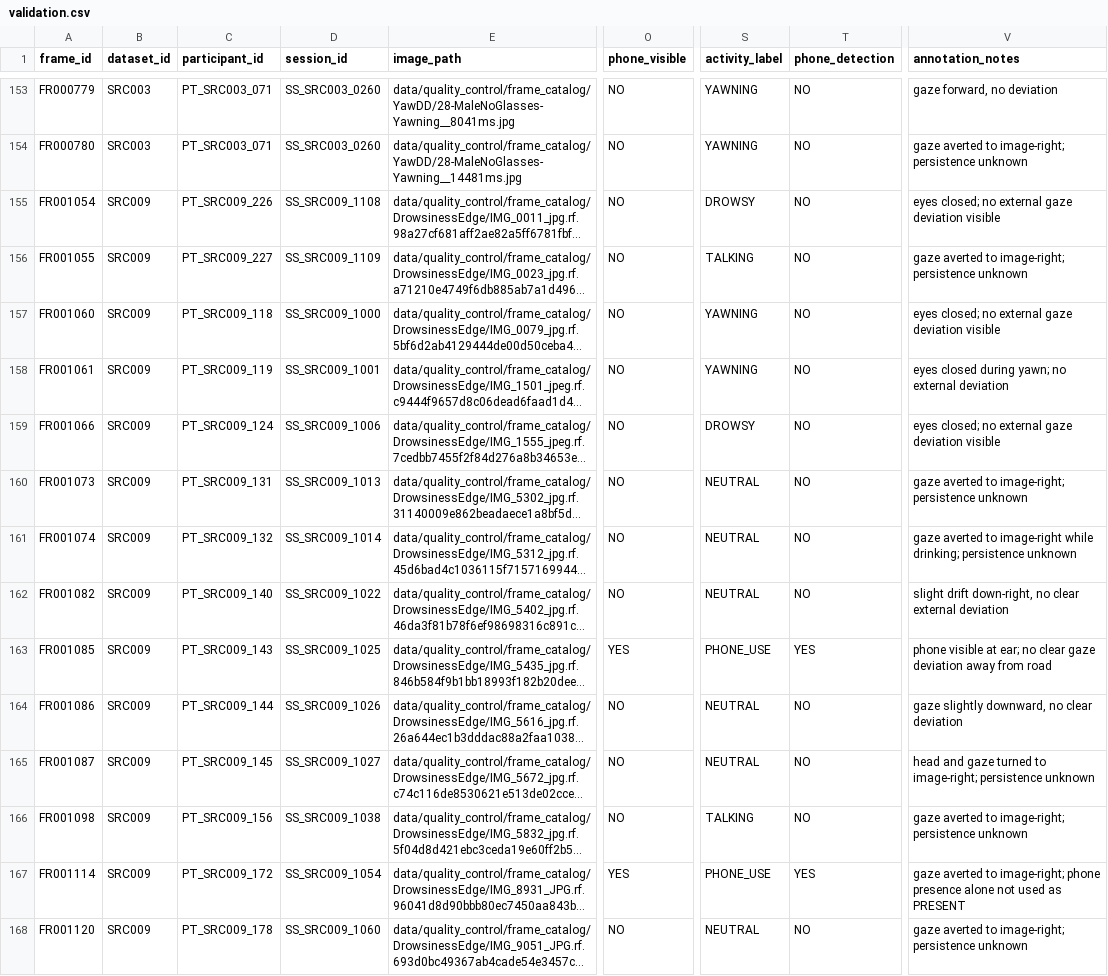
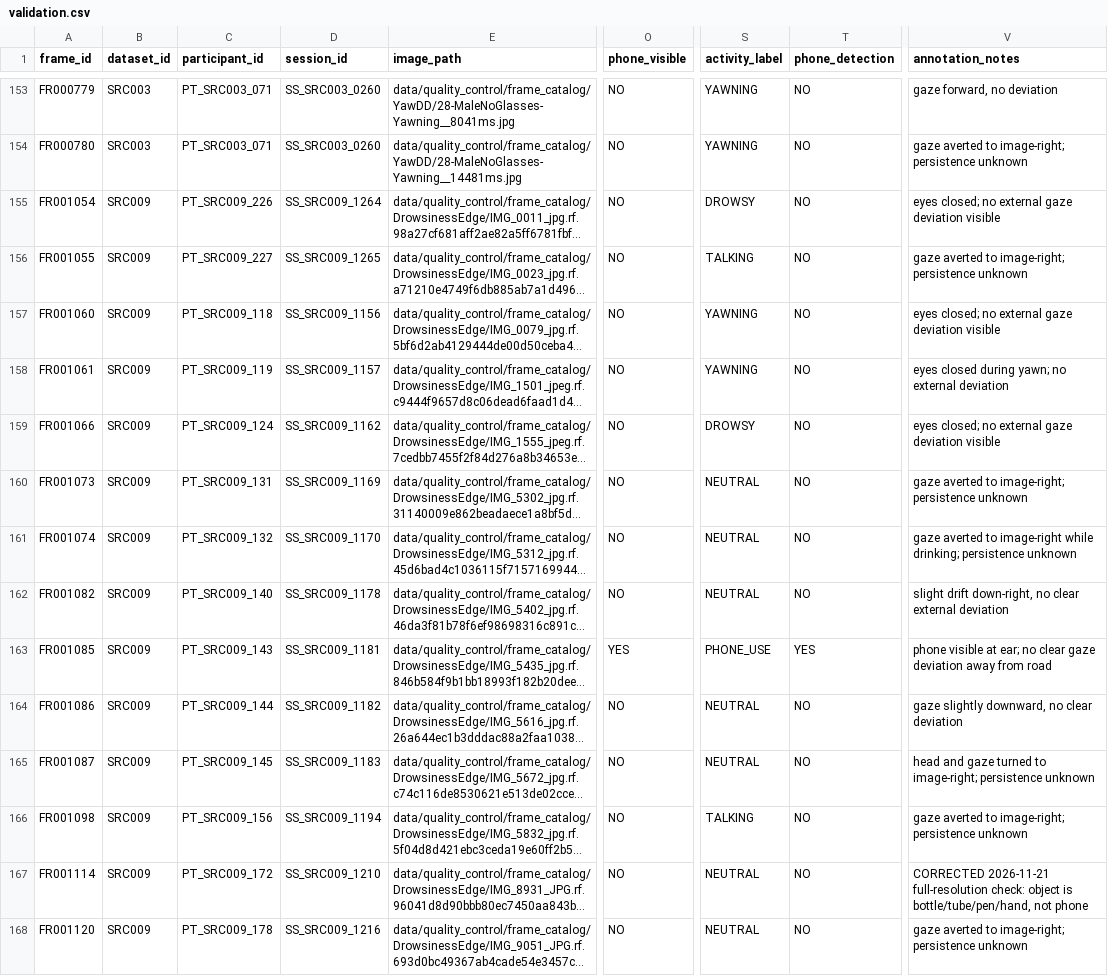
Before and after one commit to Sjr-ts/viu, a CSV file: data/processed/validation.csv, drawn as a sheet; only a part is shown, gaps mark what is left out; long unchanged cells end in …; the diff covers the shown part only; the diff names each change by its address in the sheet, - before the commit and + after, or states it on an @@ line.

```diff
--- a/data/processed/validation.csv
+++ b/data/processed/validation.csv
-D155 (session_id): SS_SRC009_1108
+D155 (session_id): SS_SRC009_1264
-D156 (session_id): SS_SRC009_1109
+D156 (session_id): SS_SRC009_1265
-D157 (session_id): SS_SRC009_1000
+D157 (session_id): SS_SRC009_1156
-D158 (session_id): SS_SRC009_1001
+D158 (session_id): SS_SRC009_1157
-D159 (session_id): SS_SRC009_1006
+D159 (session_id): SS_SRC009_1162
-D160 (session_id): SS_SRC009_1013
+D160 (session_id): SS_SRC009_1169
-D161 (session_id): SS_SRC009_1014
+D161 (session_id): SS_SRC009_1170
-D162 (session_id): SS_SRC009_1022
+D162 (session_id): SS_SRC009_1178
-D163 (session_id): SS_SRC009_1025
+D163 (session_id): SS_SRC009_1181
-D164 (session_id): SS_SRC009_1026
+D164 (session_id): SS_SRC009_1182
-D165 (session_id): SS_SRC009_1027
+D165 (session_id): SS_SRC009_1183
-D166 (session_id): SS_SRC009_1038
+D166 (session_id): SS_SRC009_1194
-D167 (session_id): SS_SRC009_1054
+D167 (session_id): SS_SRC009_1210
-O167 (phone_visible): YES
+O167 (phone_visible): NO
-S167 (activity_label): PHONE_USE
+S167 (activity_label): NEUTRAL
-T167 (phone_detection): YES
+T167 (phone_detection): NO
-V167 (annotation_notes): gaze averted to image-right; phone presence alone not used as PRESENT
+V167 (annotation_notes): CORRECTED 2026-11-21 full-resolution check: object is bottle/tube/pen/hand, not phone
-D168 (session_id): SS_SRC009_1060
+D168 (session_id): SS_SRC009_1216
```
Also changed, not shown: 57 edited cells elsewhere in this file, data/annotation/episodes.csv, data/annotation/frame_annotations.csv, 26 other files.
